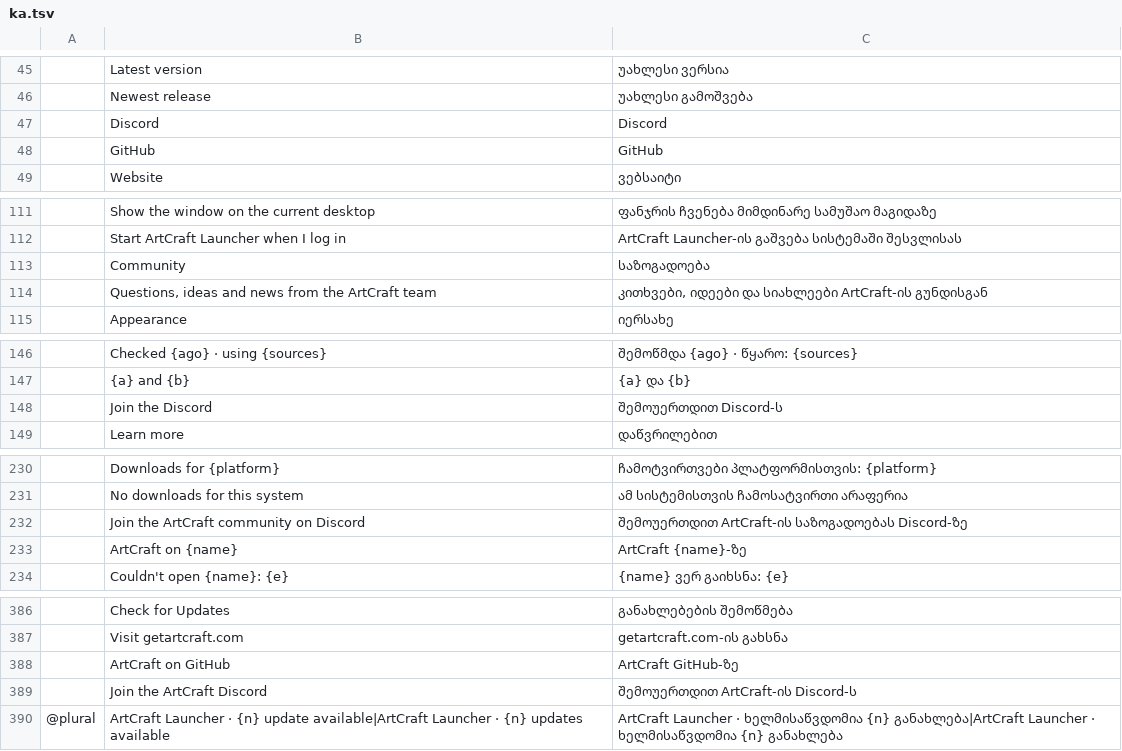
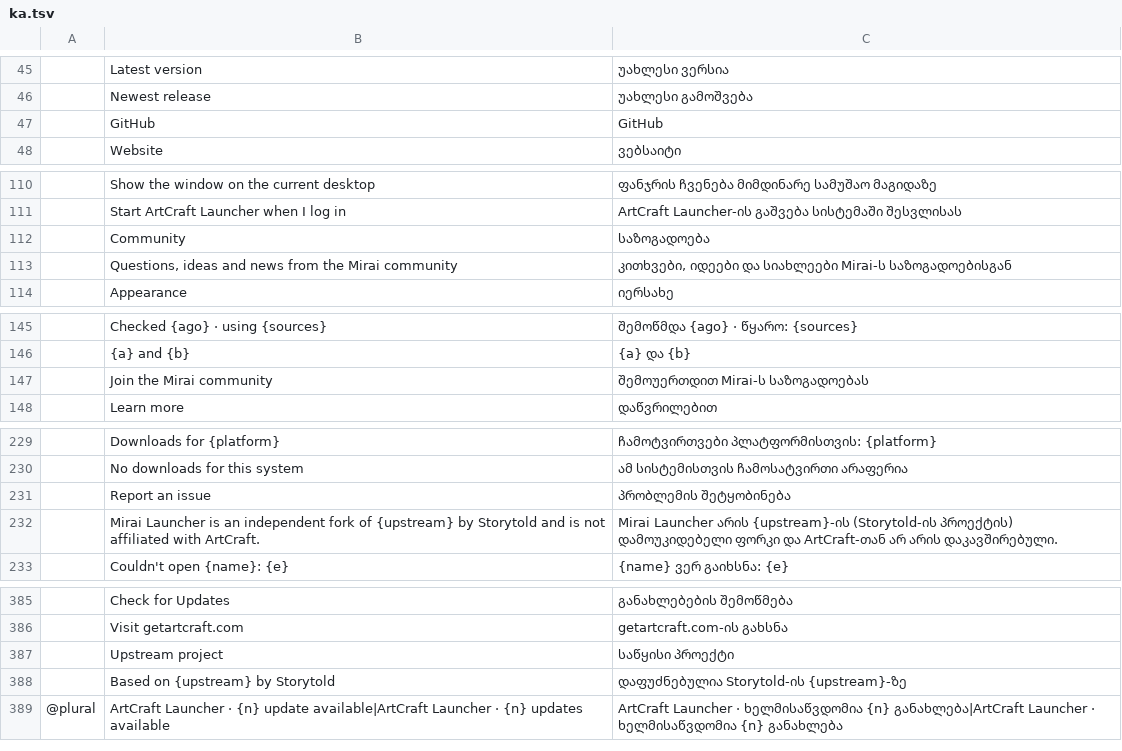
Before and after one commit to mirasins/mirai-launcher, a TSV file: crates/ui-egui/src/i18n/ka.tsv, drawn as a sheet; only a part is shown, gaps mark what is left out; removed rows and columns are numbered as before the commit, all else as after; the diff names each change by its address in the sheet, - before the commit and + after, or states it on an @@ line.

Commit message:
MIRAI: point community links to mirasins and credit ArtCraft/Storytold as upstream

```diff
--- a/crates/ui-egui/src/i18n/ka.tsv
+++ b/crates/ui-egui/src/i18n/ka.tsv
-row 47:  | Discord | Discord
-row 114:  | Questions, ideas and news from the ArtCraft team | კითხვები, იდეები და სიახლეები ArtCraft-ის გუნდისგან
+row 113:  | Questions, ideas and news from the Mirai community | კითხვები, იდეები და სიახლეები Mirai-ს საზოგადოებისგან
-row 148:  | Join the Discord | შემოუერთდით Discord-ს
+row 147:  | Join the Mirai community | შემოუერთდით Mirai-ს საზოგადოებას
-row 232:  | Join the ArtCraft community on Discord | შემოუერთდით ArtCraft-ის საზოგადოებას Discord-ზე
-row 233:  | ArtCraft on {name} | ArtCraft {name}-ზე
+row 231:  | Report an issue | პრობლემის შეტყობინება
+row 232:  | Mirai Launcher is an independent fork of {upstream} by Storytold and is not affiliated with ArtCraft. | Mirai Launcher არის {upstream}-ის (Storytold-ის პროექტის) დამოუკიდებელი ფორკი და ArtCraft-თან არ არის დაკავშირებული.
-row 388:  | ArtCraft on GitHub | ArtCraft GitHub-ზე
-row 389:  | Join the ArtCraft Discord | შემოუერთდით ArtCraft-ის Discord-ს
+row 387:  | Upstream project | საწყისი პროექტი
+row 388:  | Based on {upstream} by Storytold | დაფუძნებულია Storytold-ის {upstream}-ზე
```
Also changed, not shown: crates/ui-egui/src/i18n/de.tsv, crates/ui-egui/src/i18n/es.tsv, 36 other files.
